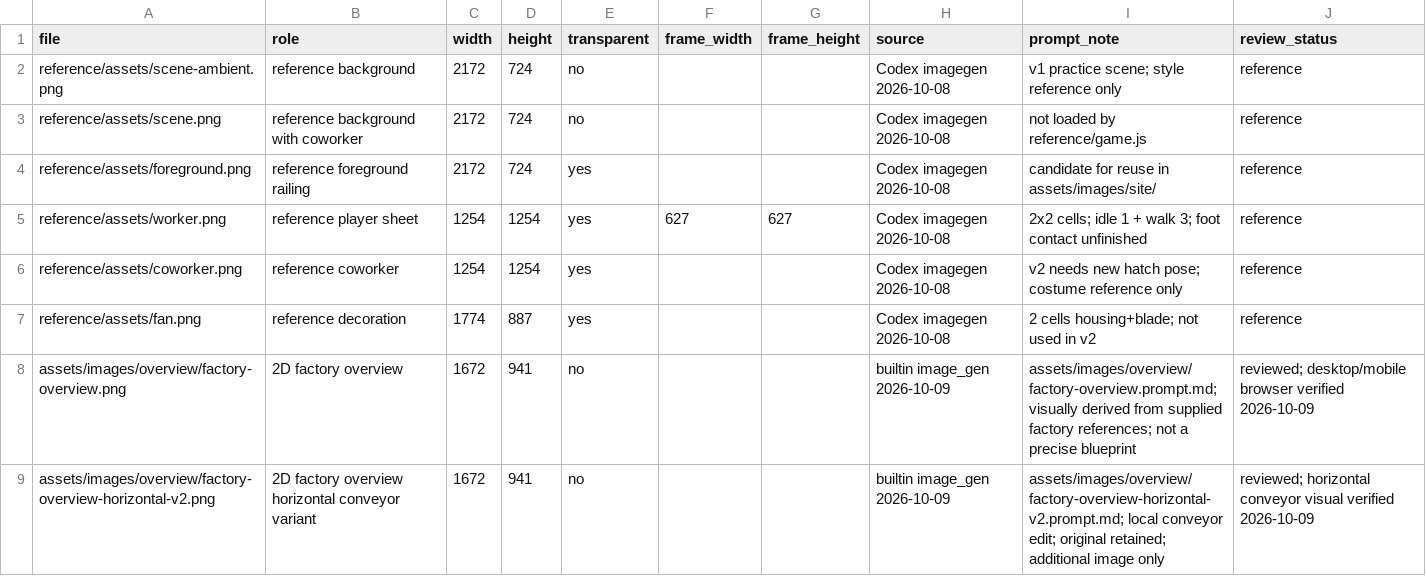
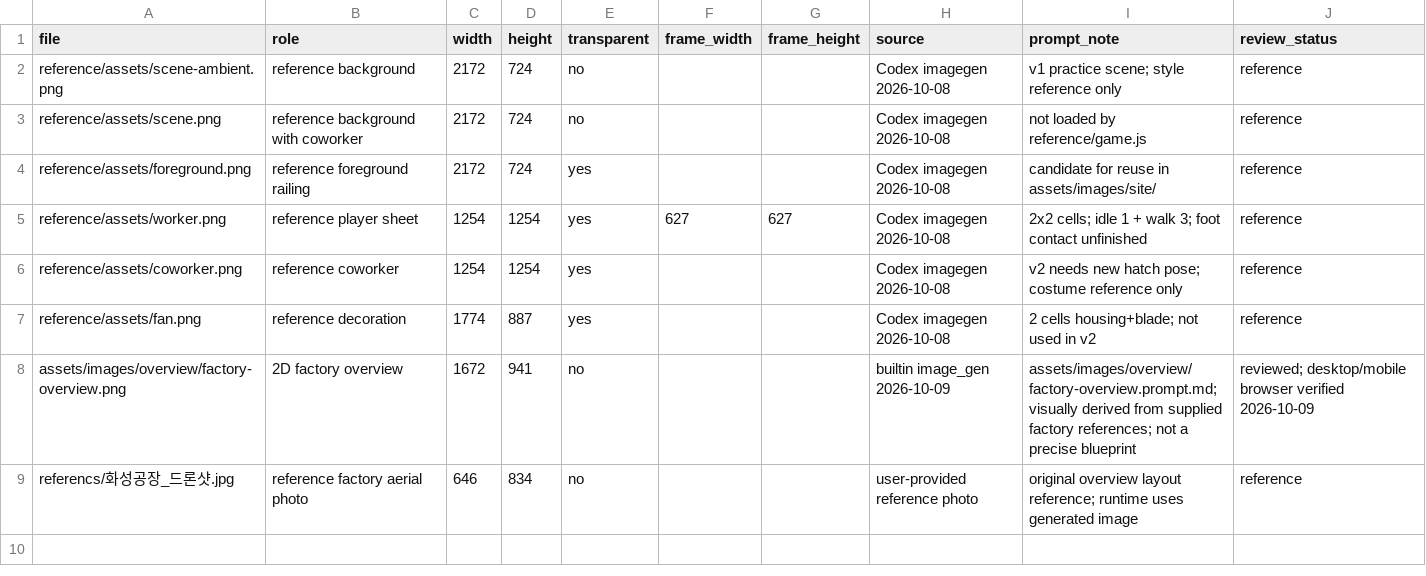
Before and after one commit to cplahatae-gif/s-she, a CSV file: docs/assets.csv, drawn as a sheet; removed rows and columns are numbered as before the commit, all else as after; the diff names each change by its address in the sheet, - before the commit and + after, or states it on an @@ line.

```diff
--- a/docs/assets.csv
+++ b/docs/assets.csv
-row 9: assets/images/overview/factory-overview-horizontal-v2.png | 2D factory overview horizontal conveyor variant | 1672 | 941 | no |  |  | builtin image_gen 2026-10-09 | assets/images/overview/factory-overview-horizontal-v2.prompt.md; local conveyor edit; original retained; additional image only | reviewed; horizontal conveyor visual verified 2026-10-09
+row 9: referencs/화성공장_드론샷.jpg | reference factory aerial photo | 646 | 834 | no |  |  | user-provided reference photo | original overview layout reference; runtime uses generated image | reference
```
Also changed, not shown: 3 other files.
